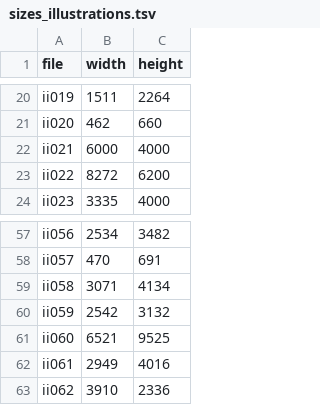
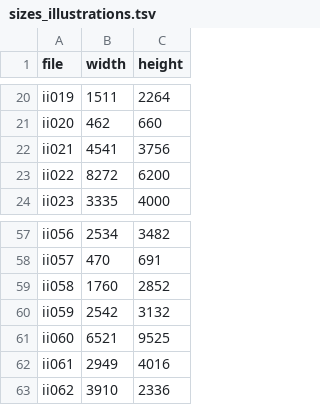
Before and after one commit to proycon/israels, a TSV file: scanInfo/sizes_illustrations.tsv, drawn as a sheet; only a part is shown, gaps mark what is left out.

```diff
--- a/scanInfo/sizes_illustrations.tsv
+++ b/scanInfo/sizes_illustrations.tsv
@@ -21,3 +21,3 @@ ii019	1511	2264
 ii020	462	660
-ii021	6000	4000
+ii021	4541	3756
 ii022	8272	6200
@@ -58,3 +58,3 @@ ii056	2534	3482
 ii057	470	691
-ii058	3071	4134
+ii058	1760	2852
 ii059	2542	3132
```
Also changed, not shown: scanInfo/colorspaces_illustrations.tsv, 5 other files.
